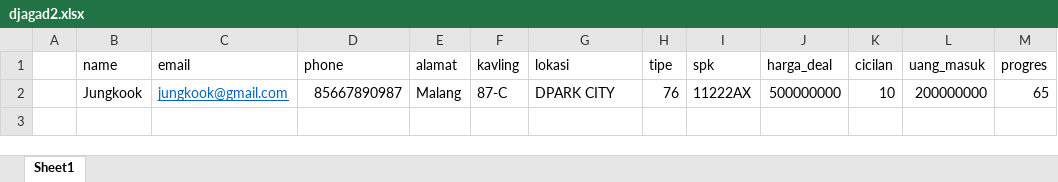
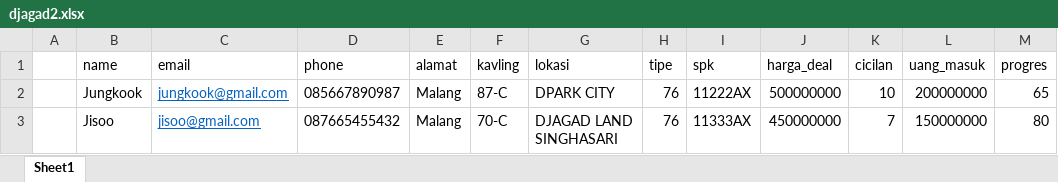
Before and after one commit to firdausbiaf/Djagad, an Excel workbook: public/data/djagad2.xlsx, sheet Sheet1, drawn as a sheet; values as stored, in another font and other column widths than the file's, no borders; the diff names each change by its address in the sheet, - before the commit and + after, or states it on an @@ line.

```diff
--- a/public/data/djagad2.xlsx (sheet Sheet1)
+++ b/public/data/djagad2.xlsx (sheet Sheet1)
-D2 (phone): 85667890987
+D2 (phone): 085667890987
+row 3:  | Jisoo | jisoo@gmail.com | 087665455432 | Malang | 70-C | DJAGAD LAND SINGHASARI | 76 | 11333AX | 450000000 | 7 | 150000000 | 80
```
Also changed, not shown: 8 other files.
